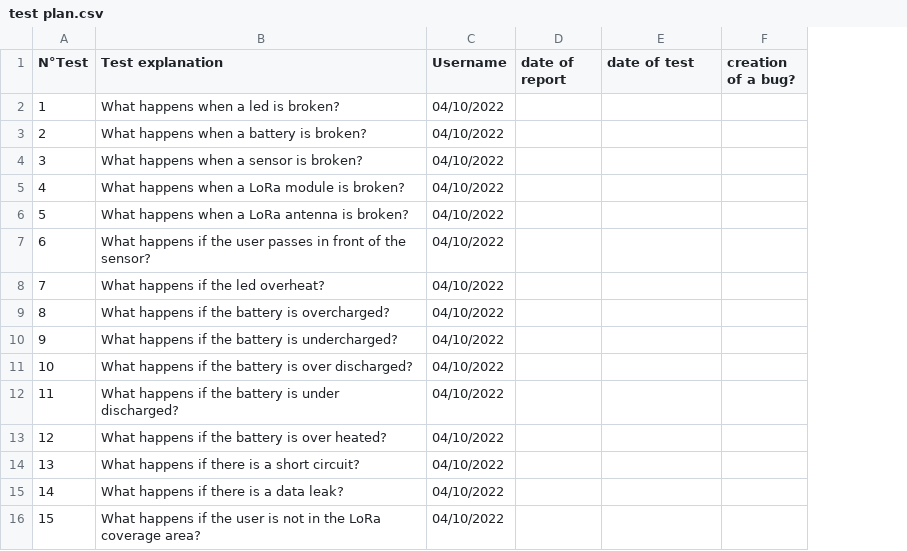
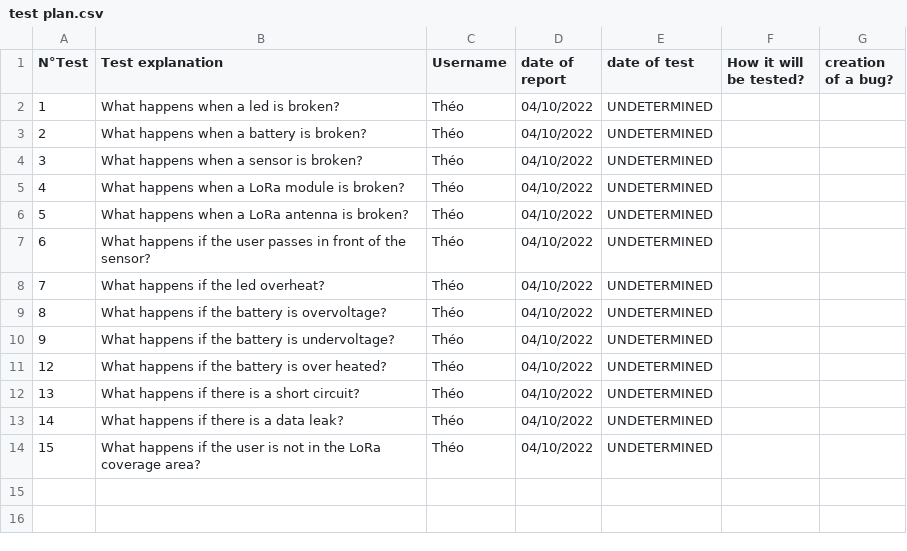
Before and after one commit to algosup/2022-2023-project-1-smart-signage-Project-5-group, a CSV file: Documents/test plan.csv, drawn as a sheet; removed rows and columns are numbered as before the commit, all else as after; the diff names each change by its address in the sheet, - before the commit and + after, or states it on an @@ line.

Commit message:
add test case for test plan

```diff
--- a/Documents/test plan.csv
+++ b/Documents/test plan.csv
+column F (How it will be tested?), empty
-C2:C10 (Username): 04/10/2022
+C2:C10 (Username): Théo
-D2:D10 (date of report): (empty)
+D2:D10 (date of report): 04/10/2022
-E2:E10 (date of test): (empty)
+E2:E10 (date of test): UNDETERMINED
-B9 (Test explanation): What happens if the battery is overcharged?
+B9 (Test explanation): What happens if the battery is overvoltage?
-B10 (Test explanation): What happens if the battery is undercharged?
+B10 (Test explanation): What happens if the battery is undervoltage?
-row 11: 10 | What happens if the battery is over discharged? | 04/10/2022
-row 12: 11 | What happens if the battery is under discharged? | 04/10/2022
-C11:C14 (Username): 04/10/2022
+C11:C14 (Username): Théo
-D11:D14 (date of report): (empty)
+D11:D14 (date of report): 04/10/2022
-E11:E14 (date of test): (empty)
+E11:E14 (date of test): UNDETERMINED
```
